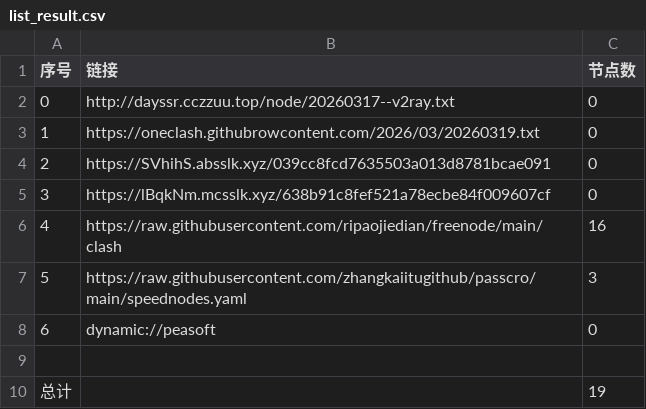
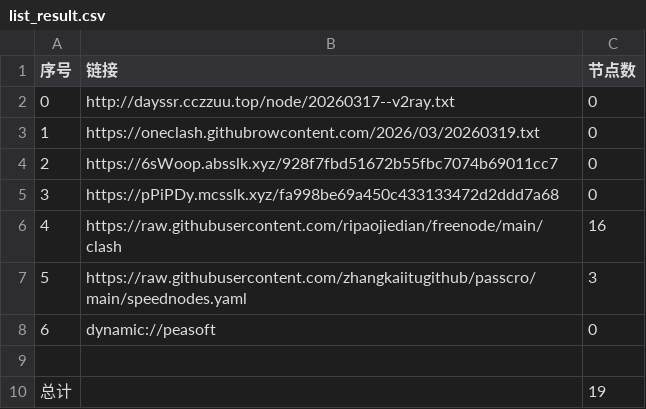
Before and after one commit to obscure1990/AutoMergePublicNodes, a CSV file: list_result.csv, drawn as a sheet.

```diff
--- a/list_result.csv
+++ b/list_result.csv
@@ -3,4 +3,4 @@
 1,https://oneclash.githubrowcontent.com/2026/03/20260319.txt,0
-2,https://SVhihS.absslk.xyz/039cc8fcd7635503a013d8781bcae091,0
-3,https://lBqkNm.mcsslk.xyz/638b91c8fef521a78ecbe84f009607cf,0
+2,https://6sWoop.absslk.xyz/928f7fbd51672b55fbc7074b69011cc7,0
+3,https://pPiPDy.mcsslk.xyz/fa998be69a450c433133472d2ddd7a68,0
 4,https://raw.githubusercontent.com/ripaojiedian/freenode/main/clash,16
```
Also changed, not shown: 3 other files.
